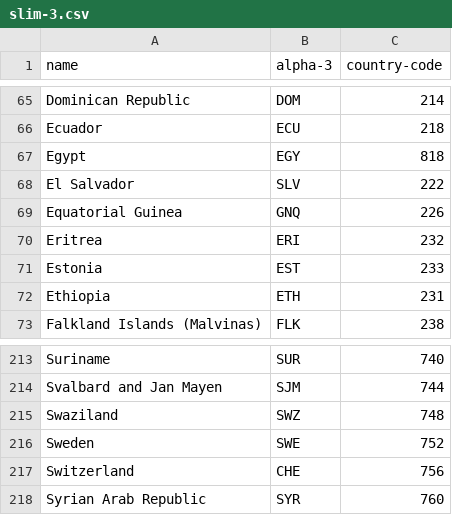
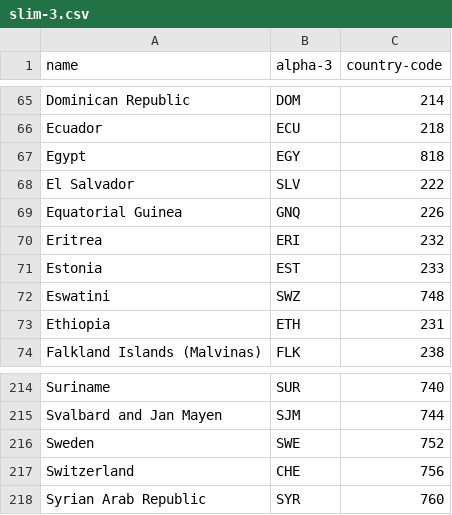
Before and after one commit to lukes/ISO-3166-Countries-with-Regional-Codes, a CSV file: slim-3/slim-3.csv, drawn as a sheet; only a part is shown, gaps mark what is left out; removed rows and columns are numbered as before the commit, all else as after; the diff names each change by its address in the sheet, - before the commit and + after, or states it on an @@ line.

```diff
--- a/slim-3/slim-3.csv
+++ b/slim-3/slim-3.csv
+row 72: Eswatini | SWZ | 748
-row 215: Swaziland | SWZ | 748
```
Also changed, not shown: slim-2/slim-2.csv, 7 other files.
